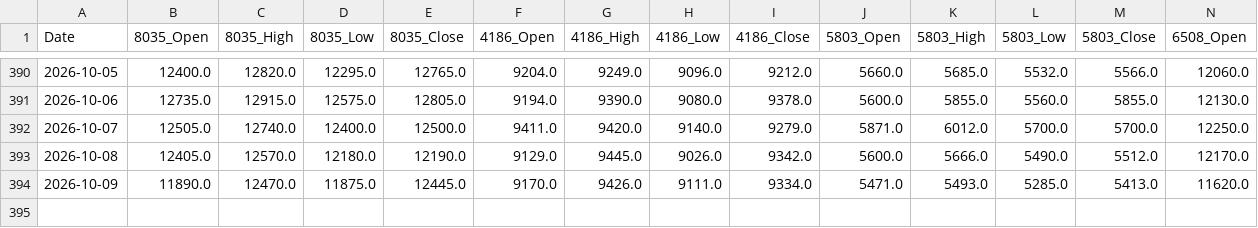
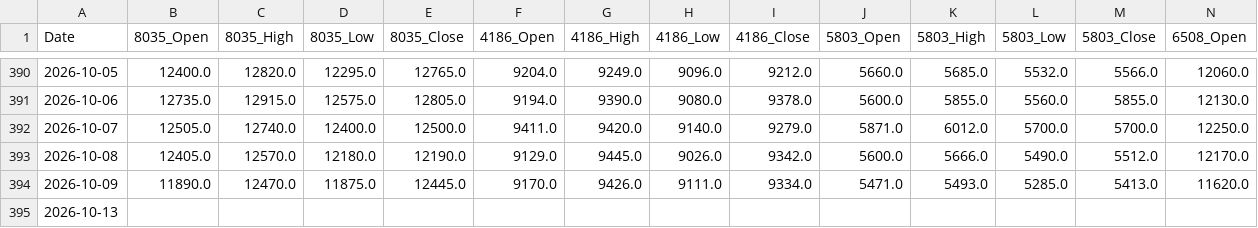
Before and after one commit to reptomintravis-debug/stock-data-pipeline, a CSV file: adjusted_ohlc_daily_prices.csv, drawn as a sheet; only a part is shown, gaps mark what is left out; rows hold the shown columns only; the diff names each change by its address in the sheet, - before the commit and + after, or states it on an @@ line.

```diff
--- a/adjusted_ohlc_daily_prices.csv
+++ b/adjusted_ohlc_daily_prices.csv
+row 395: 2026-10-13
```
